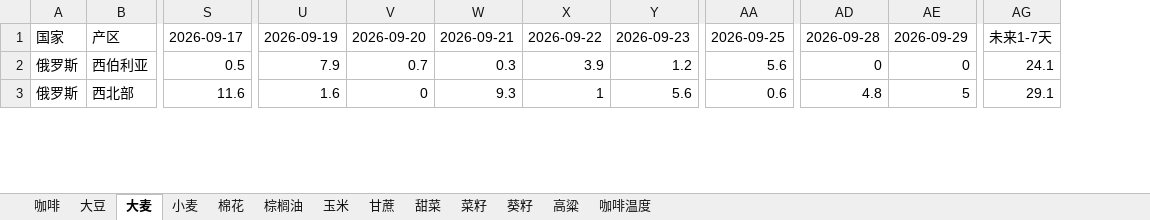
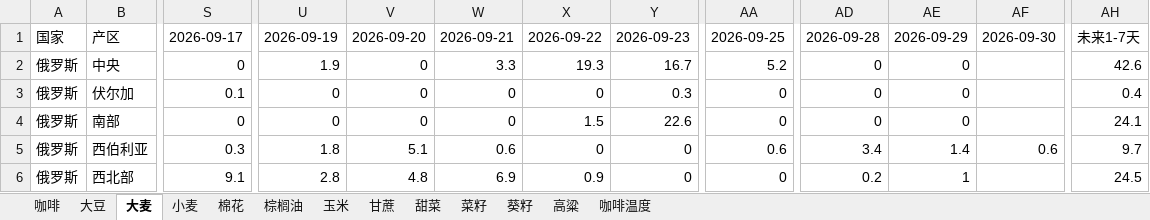
Before and after one commit to 2368846312-oss/ag-weather, an Excel workbook: 全球农产品降水数据_最新.xlsx, sheet 大麦, drawn as a sheet; only a part is shown, gaps mark what is left out; values as stored, in another font and other column widths than the file's, no cell formats; removed rows and columns are numbered as before the commit, all else as after; rows hold the shown columns only; the diff covers the shown part only; the diff names each change by its address in the sheet, - before the commit and + after, or states it on an @@ line.

```diff
--- a/全球农产品降水数据_最新.xlsx (sheet 大麦)
+++ b/全球农产品降水数据_最新.xlsx (sheet 大麦)
+column AF, row 1: 2026-09-30; row 5: 0.6
-column AG, rows 1-3: 未来1-7天 | 24.1 | 29.1
+column AH, row 1: 未来1-7天; rows 5-6: 9.7 | 24.5
+row 2: 俄罗斯 | 中央 | 0 | 1.9 | 0 | 3.3 | 19.3 | 16.7 | 5.2 | 0 | 0 |  | 42.6
+row 3: 俄罗斯 | 伏尔加 | 0.1 | 0 | 0 | 0 | 0 | 0.3 | 0 | 0 | 0 |  | 0.4
+row 4: 俄罗斯 | 南部 | 0 | 0 | 0 | 0 | 1.5 | 22.6 | 0 | 0 | 0 |  | 24.1
-S5: 0.5
+S5: 0.3
-U5: 7.9
+U5: 1.8
-V5: 0.7
+V5: 5.1
-W5: 0.3
+W5: 0.6
-X5: 3.9
+X5: 0
-Y5: 1.2
+Y5: 0
-AA5: 5.6
+AA5: 0.6
-AD5: 0
+AD5: 3.4
-AE5: 0
+AE5: 1.4
-S6: 11.6
+S6: 9.1
-U6: 1.6
+U6: 2.8
-V6: 0
+V6: 4.8
-W6: 9.3
+W6: 6.9
-X6: 1
+X6: 0.9
-Y6: 5.6
+Y6: 0
-AA6: 0.6
+AA6: 0
-AD6: 4.8
+AD6: 0.2
-AE6: 5
+AE6: 1
```
Also changed, not shown: 2 added rows, 5 removed rows and 85 edited cells elsewhere in this sheet, sheet 玉米, sheet 小麦, sheet 菜籽, sheet 葵籽, sheet 咖啡温度, sheet 大豆, 6 more sheets, cell formats, VHI_Data/VHI_最近6周汇总.xlsx.
